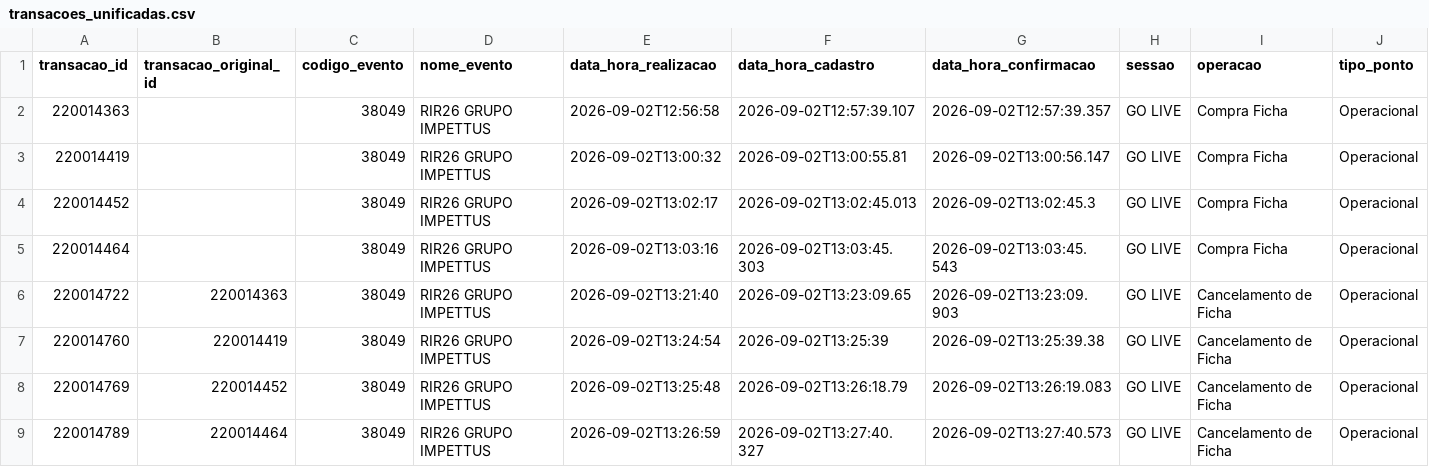
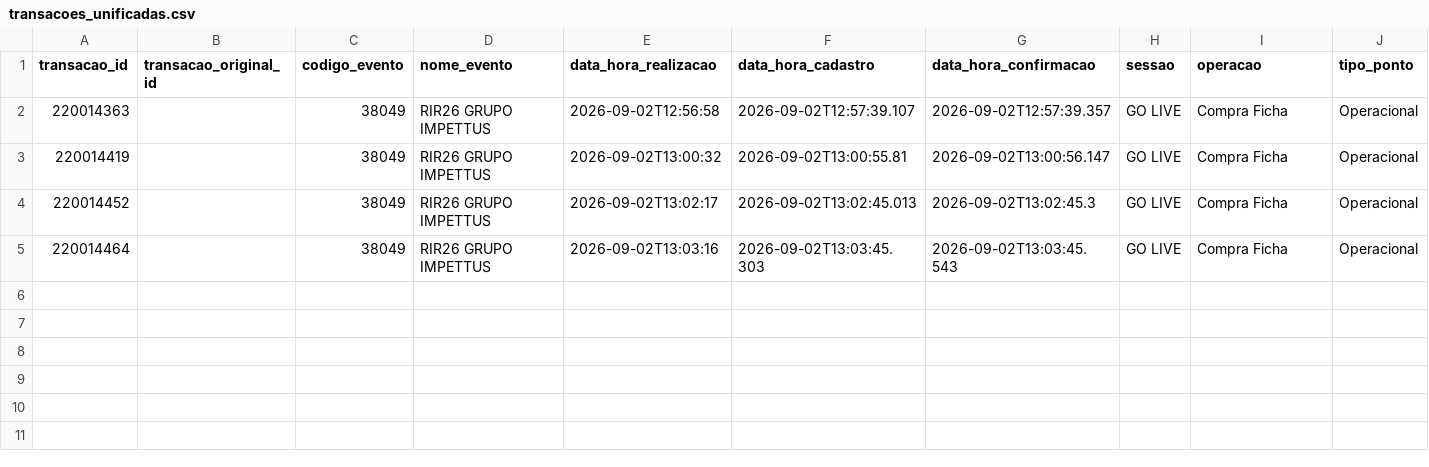
Before and after one commit to rafaelfeitosa94/RIR-2026, a CSV file: transacoes_unificadas.csv, drawn as a sheet; only a part is shown; rows hold the shown columns only; the diff names each change by its address in the sheet, - before the commit and + after, or states it on an @@ line.

Commit message:
Update transacoes_unificadas.csv

```diff
--- a/transacoes_unificadas.csv
+++ b/transacoes_unificadas.csv
-row 6: 220014722 | 220014363 | 38049 | RIR26 GRUPO IMPETTUS | 2026-09-02T13:21:40 | 2026-09-02T13:23:09.65 | 2026-09-02T13:23:09.903 | GO LIVE | Cancelamento de Ficha | Operacional
-row 7: 220014760 | 220014419 | 38049 | RIR26 GRUPO IMPETTUS | 2026-09-02T13:24:54 | 2026-09-02T13:25:39 | 2026-09-02T13:25:39.38 | GO LIVE | Cancelamento de Ficha | Operacional
-row 8: 220014769 | 220014452 | 38049 | RIR26 GRUPO IMPETTUS | 2026-09-02T13:25:48 | 2026-09-02T13:26:18.79 | 2026-09-02T13:26:19.083 | GO LIVE | Cancelamento de Ficha | Operacional
-row 9: 220014789 | 220014464 | 38049 | RIR26 GRUPO IMPETTUS | 2026-09-02T13:26:59 | 2026-09-02T13:27:40.327 | 2026-09-02T13:27:40.573 | GO LIVE | Cancelamento de Ficha | Operacional
```
